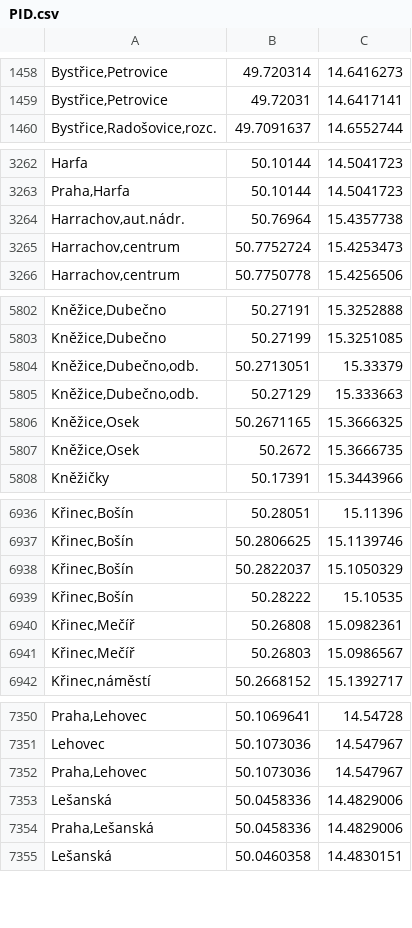
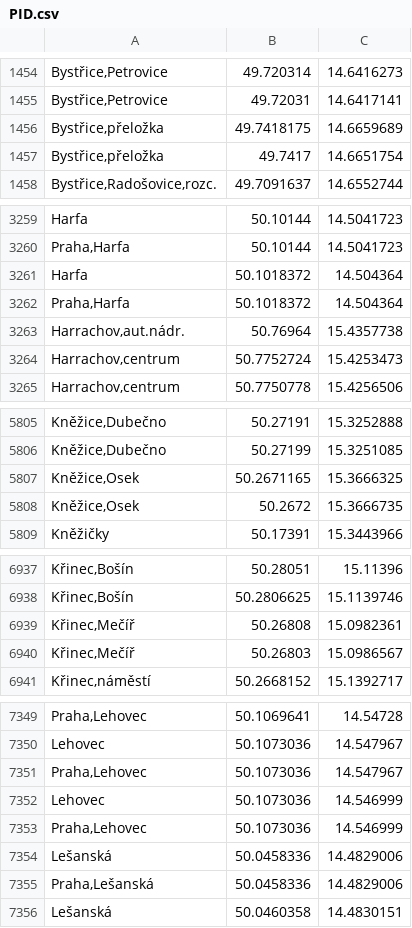
Before and after one commit to Sap1k/jrunify-ext-geodata, a CSV file: other/PID.csv, drawn as a sheet; only a part is shown, gaps mark what is left out; removed rows and columns are numbered as before the commit, all else as after; the diff covers the shown part only; the diff names each change by its address in the sheet, - before the commit and + after, or states it on an @@ line.

```diff
--- a/other/PID.csv
+++ b/other/PID.csv
+row 1456: Bystřice,přeložka | 49.7418175 | 14.6659689
+row 1457: Bystřice,přeložka | 49.7417 | 14.6651754
+row 3261: Harfa | 50.1018372 | 14.504364
+row 3262: Praha,Harfa | 50.1018372 | 14.504364
-row 5804: Kněžice,Dubečno,odb. | 50.2713051 | 15.33379
-row 5805: Kněžice,Dubečno,odb. | 50.27129 | 15.333663
-row 6938: Křinec,Bošín | 50.2822037 | 15.1050329
-row 6939: Křinec,Bošín | 50.28222 | 15.10535
+row 7352: Lehovec | 50.1073036 | 14.546999
+row 7353: Praha,Lehovec | 50.1073036 | 14.546999
```
Also changed, not shown: 32 added rows, 9 removed rows and 42 moved rows elsewhere in this file, other/MapaIDSOK.csv, 6 other files.
